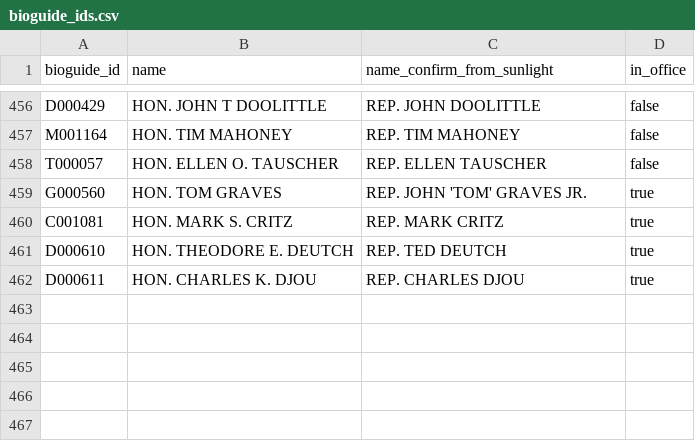
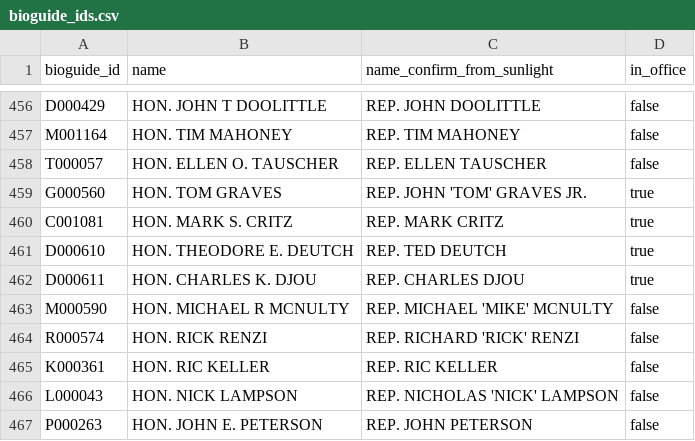
Before and after one commit to propublica/disbursements, a CSV file: bioguide_id/bioguide_ids.csv, drawn as a sheet; only a part is shown, gaps mark what is left out; the diff names each change by its address in the sheet, - before the commit and + after, or states it on an @@ line.

Commit message:
A few more bioguide_ids from 2010Q2-detail

```diff
--- a/bioguide_id/bioguide_ids.csv
+++ b/bioguide_id/bioguide_ids.csv
+row 463: M000590 | HON. MICHAEL R MCNULTY | REP. MICHAEL 'MIKE' MCNULTY | false
+row 464: R000574 | HON. RICK RENZI | REP. RICHARD 'RICK' RENZI | false
+row 465: K000361 | HON. RIC KELLER | REP. RIC KELLER | false
+row 466: L000043 | HON. NICK LAMPSON | REP. NICHOLAS 'NICK' LAMPSON | false
+row 467: P000263 | HON. JOHN E. PETERSON | REP. JOHN PETERSON | false
```
